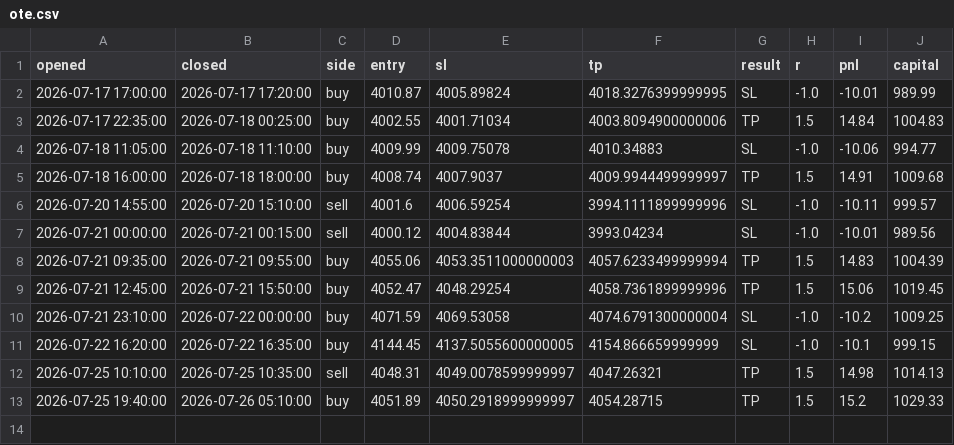
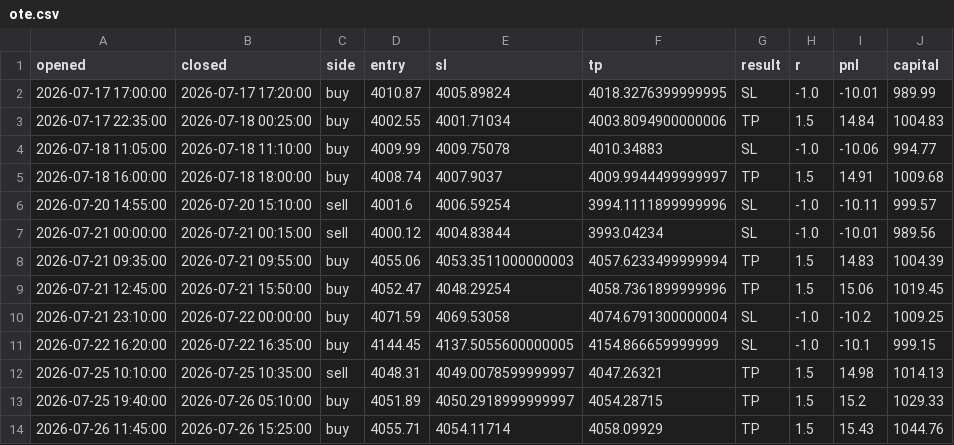
Before and after one commit to ohnonpaslui/New-bot-3, a CSV file: trades/ote.csv, drawn as a sheet; the diff names each change by its address in the sheet, - before the commit and + after, or states it on an @@ line.

```diff
--- a/trades/ote.csv
+++ b/trades/ote.csv
+row 14: 2026-07-26 11:45:00 | 2026-07-26 15:25:00 | buy | 4055.71 | 4054.11714 | 4058.09929 | TP | 1.5 | 15.43 | 1044.76
```
Also changed, not shown: 1 other file.
